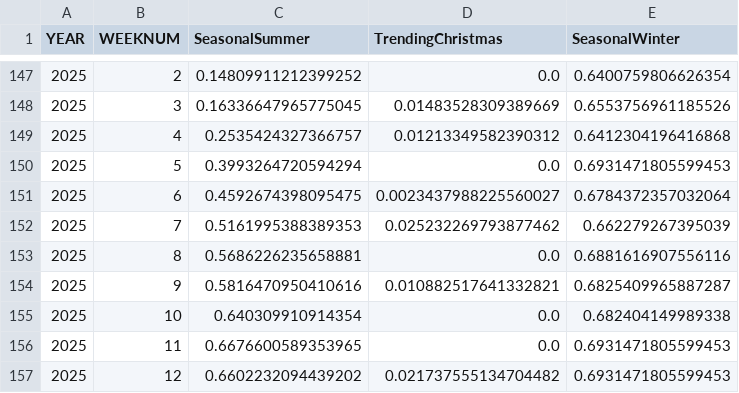
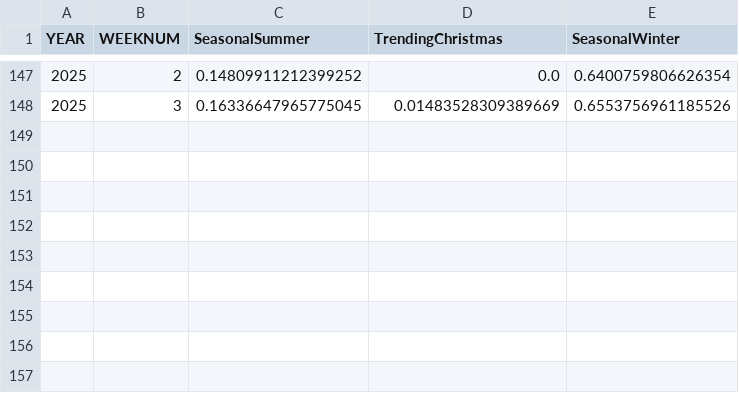
Before and after one commit to romflorentz/cs-ml-forecasting, a CSV file: data/processed/sales.csv, drawn as a sheet; only a part is shown, gaps mark what is left out; the diff names each change by its address in the sheet, - before the commit and + after, or states it on an @@ line.

Commit message:
Cut sales data

```diff
--- a/data/processed/sales.csv
+++ b/data/processed/sales.csv
-row 149: 2025 | 4 | 0.2535424327366757 | 0.01213349582390312 | 0.6412304196416868
-row 150: 2025 | 5 | 0.3993264720594294 | 0.0 | 0.6931471805599453
-row 151: 2025 | 6 | 0.4592674398095475 | 0.0023437988225560027 | 0.6784372357032064
-row 152: 2025 | 7 | 0.5161995388389353 | 0.025232269793877462 | 0.662279267395039
-row 153: 2025 | 8 | 0.5686226235658881 | 0.0 | 0.6881616907556116
-row 154: 2025 | 9 | 0.5816470950410616 | 0.010882517641332821 | 0.6825409965887287
-row 155: 2025 | 10 | 0.640309910914354 | 0.0 | 0.682404149989338
-row 156: 2025 | 11 | 0.6676600589353965 | 0.0 | 0.6931471805599453
-row 157: 2025 | 12 | 0.6602232094439202 | 0.021737555134704482 | 0.6931471805599453
```
